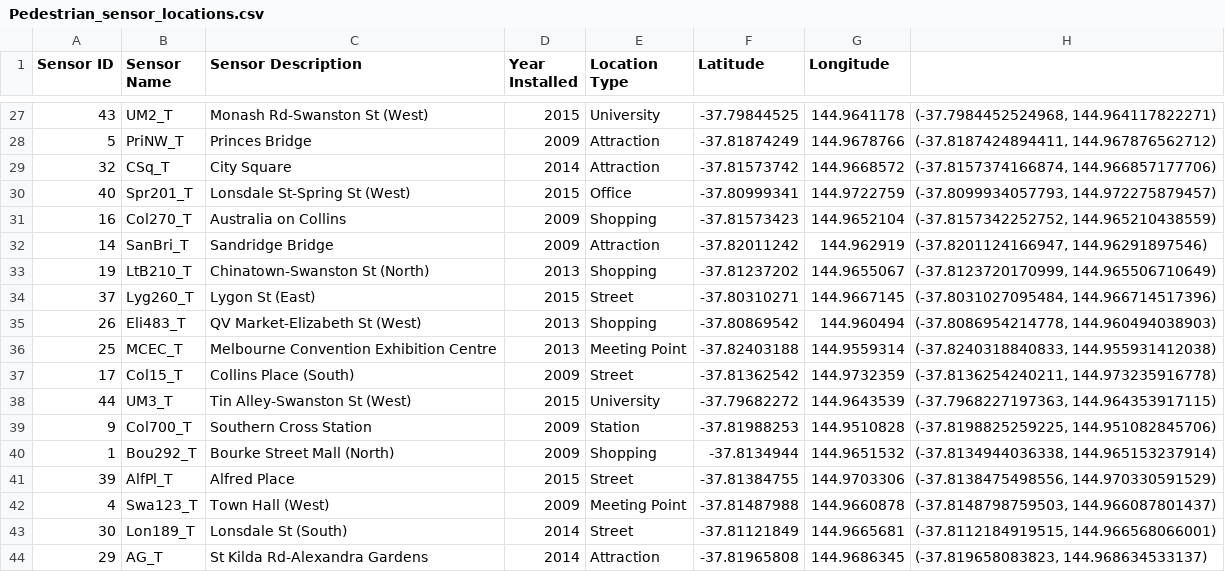
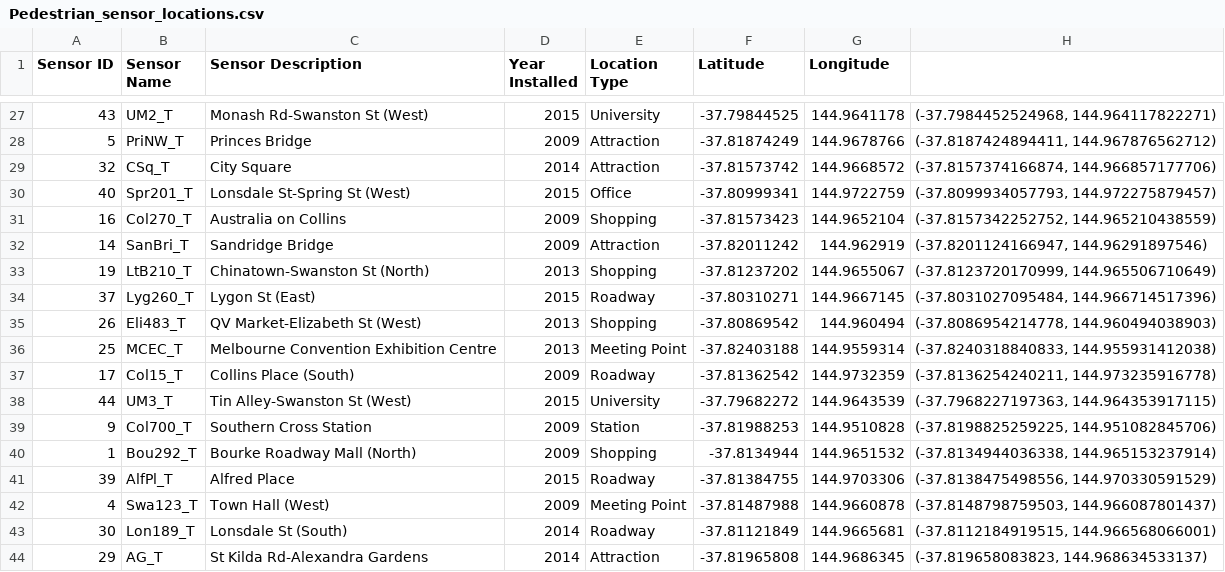
Before and after one commit to awesomehumphrey/awesomehumphrey.github.io, a CSV file: data/Pedestrian_sensor_locations.csv, drawn as a sheet; only a part is shown, gaps mark what is left out; the diff covers the shown part only.

Commit message:
Updated Data to fix location error

```diff
--- a/data/Pedestrian_sensor_locations.csv
+++ b/data/Pedestrian_sensor_locations.csv
@@ -33,12 +33,12 @@ Sensor ID,Sensor Name,Sensor Description,Year Installed,Location Type,Latitude,L
 19,LtB210_T,Chinatown-Swanston St (North),2013,Shopping,-37.81237202,144.9655067,"(-37.8123720170999, 144.965506710649)"
-37,Lyg260_T,Lygon St (East),2015,Street,-37.80310271,144.9667145,"(-37.8031027095484, 144.966714517396)"
+37,Lyg260_T,Lygon St (East),2015,Roadway,-37.80310271,144.9667145,"(-37.8031027095484, 144.966714517396)"
 26,Eli483_T,QV Market-Elizabeth St (West),2013,Shopping,-37.80869542,144.960494,"(-37.8086954214778, 144.960494038903)"
 25,MCEC_T,Melbourne Convention Exhibition Centre,2013,Meeting Point,-37.82403188,144.9559314,"(-37.8240318840833, 144.955931412038)"
-17,Col15_T,Collins Place (South),2009,Street,-37.81362542,144.9732359,"(-37.8136254240211, 144.973235916778)"
+17,Col15_T,Collins Place (South),2009,Roadway,-37.81362542,144.9732359,"(-37.8136254240211, 144.973235916778)"
 44,UM3_T,Tin Alley-Swanston St (West),2015,University,-37.79682272,144.9643539,"(-37.7968227197363, 144.964353917115)"
 9,Col700_T,Southern Cross Station,2009,Station,-37.81988253,144.9510828,"(-37.8198825259225, 144.951082845706)"
-1,Bou292_T,Bourke Street Mall (North),2009,Shopping,-37.8134944,144.9651532,"(-37.8134944036338, 144.965153237914)"
-39,AlfPl_T,Alfred Place,2015,Street,-37.81384755,144.9703306,"(-37.8138475498556, 144.970330591529)"
+1,Bou292_T,Bourke Roadway Mall (North),2009,Shopping,-37.8134944,144.9651532,"(-37.8134944036338, 144.965153237914)"
+39,AlfPl_T,Alfred Place,2015,Roadway,-37.81384755,144.9703306,"(-37.8138475498556, 144.970330591529)"
 4,Swa123_T,Town Hall (West),2009,Meeting Point,-37.81487988,144.9660878,"(-37.8148798759503, 144.966087801437)"
-30,Lon189_T,Lonsdale St (South),2014,Street,-37.81121849,144.9665681,"(-37.8112184919515, 144.966568066001)"
+30,Lon189_T,Lonsdale St (South),2014,Roadway,-37.81121849,144.9665681,"(-37.8112184919515, 144.966568066001)"
 29,AG_T,St Kilda Rd-Alexandra Gardens,2014,Attraction,-37.81965808,144.9686345,"(-37.819658083823, 144.968634533137)"
```
Also changed, not shown: 8 edited cells elsewhere in this file, 1 other file.
